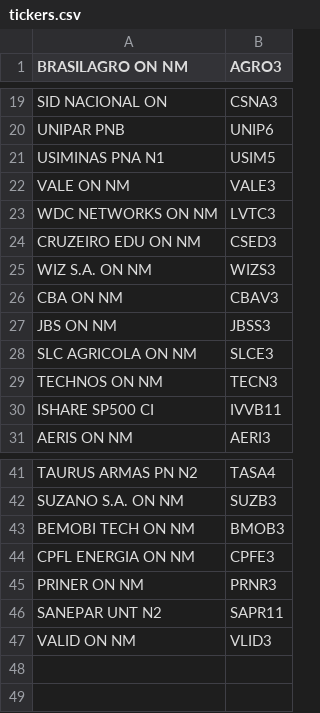
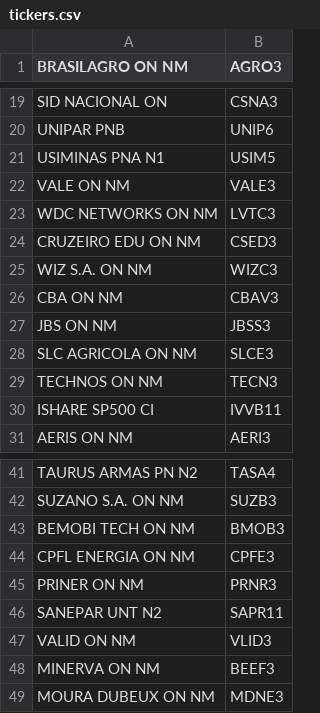
Before and after one commit to Matheus-Soares/note-reader, a CSV file: tickers.csv, drawn as a sheet; only a part is shown, gaps mark what is left out.

```diff
--- a/tickers.csv
+++ b/tickers.csv
@@ -24,3 +24,3 @@ WDC NETWORKS ON NM,LVTC3
 CRUZEIRO EDU ON NM,CSED3
-WIZ S.A. ON NM,WIZS3
+WIZ S.A. ON NM,WIZC3
 CBA ON NM,CBAV3
@@ -47 +47,3 @@ SANEPAR UNT N2,SAPR11
 VALID ON NM,VLID3
+MINERVA ON NM,BEEF3
+MOURA DUBEUX ON NM,MDNE3
```
Also changed, not shown: 4 other files.
